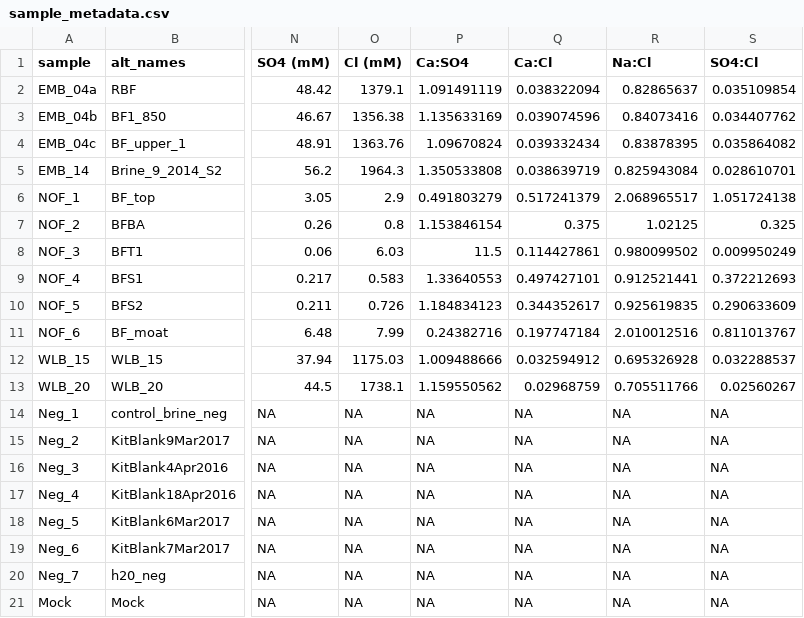
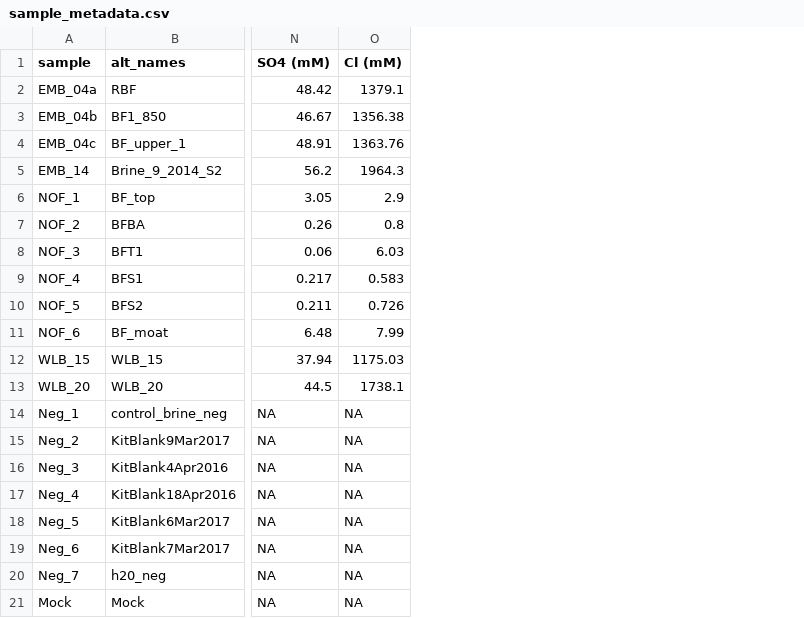
Before and after one commit to MikuckiLab/Campen_Brine_2018, a CSV file: data/sample_metadata.csv, drawn as a sheet; only a part is shown, gaps mark what is left out; the diff names each change by its address in the sheet, - before the commit and + after, or states it on an @@ line.

```diff
--- a/data/sample_metadata.csv
+++ b/data/sample_metadata.csv
-column P (Ca:SO4), rows 2-21: 1.091491119 | 1.135633169 | 1.09670824 | 1.350533808 | 0.491803279 | 1.153846154 | 11.5 | 1.33640553 | 1.184834123 | 0.24382716 | 1.009488666 | 1.159550562 | NA | NA | NA | NA | NA | NA | NA | NA
-column Q (Ca:Cl), rows 2-21: 0.038322094 | 0.039074596 | 0.039332434 | 0.038639719 | 0.517241379 | 0.375 | 0.114427861 | 0.497427101 | 0.344352617 | 0.197747184 | 0.032594912 | 0.02968759 | NA | NA | NA | NA | NA | NA | NA | NA
-column R (Na:Cl), rows 2-21: 0.82865637 | 0.84073416 | 0.83878395 | 0.825943084 | 2.068965517 | 1.02125 | 0.980099502 | 0.912521441 | 0.925619835 | 2.010012516 | 0.695326928 | 0.705511766 | NA | NA | NA | NA | NA | NA | NA | NA
-column S (SO4:Cl), rows 2-21: 0.035109854 | 0.034407762 | 0.035864082 | 0.028610701 | 1.051724138 | 0.325 | 0.009950249 | 0.372212693 | 0.290633609 | 0.811013767 | 0.032288537 | 0.02560267 | NA | NA | NA | NA | NA | NA | NA | NA
```
Also changed, not shown: 4 other files.
